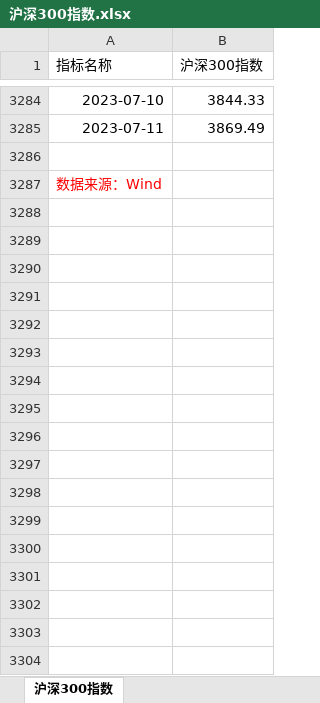
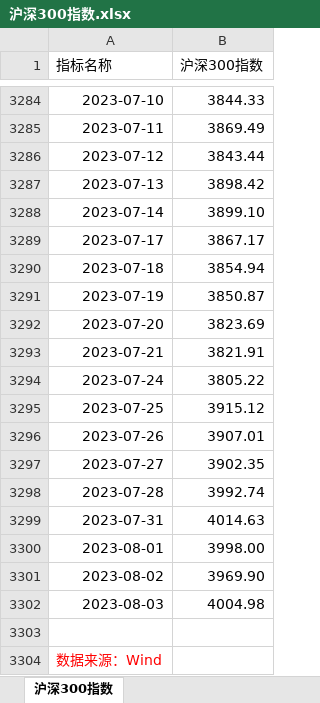
Before and after one commit to SiruoTu/USDCNY-day-close-predict, an Excel workbook: data_xlsx/沪深300指数.xlsx, sheet 沪深300指数, drawn as a sheet; only a part is shown, gaps mark what is left out; values as stored, in another font and other column widths than the file's, no borders; the diff names each change by its address in the sheet, - before the commit and + after, or states it on an @@ line.

```diff
--- a/data_xlsx/沪深300指数.xlsx (sheet 沪深300指数)
+++ b/data_xlsx/沪深300指数.xlsx (sheet 沪深300指数)
+row 3286: 2023-07-12 | 3843.44
+row 3287: 2023-07-13 | 3898.42
+row 3288: 2023-07-14 | 3899.10
+row 3289: 2023-07-17 | 3867.17
+row 3290: 2023-07-18 | 3854.94
+row 3291: 2023-07-19 | 3850.87
+row 3292: 2023-07-20 | 3823.69
+row 3293: 2023-07-21 | 3821.91
+row 3294: 2023-07-24 | 3805.22
+row 3295: 2023-07-25 | 3915.12
+row 3296: 2023-07-26 | 3907.01
+row 3297: 2023-07-27 | 3902.35
+row 3298: 2023-07-28 | 3992.74
+row 3299: 2023-07-31 | 4014.63
+row 3300: 2023-08-01 | 3998.00
+row 3301: 2023-08-02 | 3969.90
+row 3302: 2023-08-03 | 4004.98
```
Also changed, not shown: data_xlsx/USDCNH_即期汇率.xlsx, data_xlsx/即期汇率_美元兑人民币.xlsx, 46 other files.
